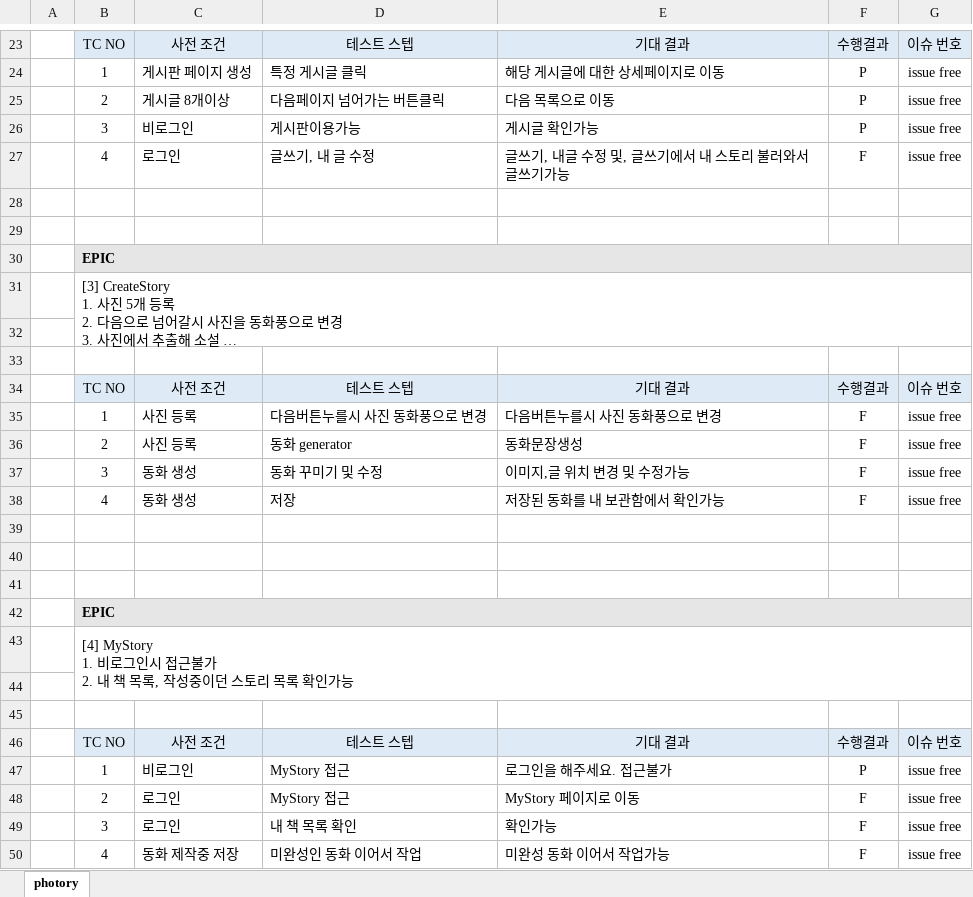
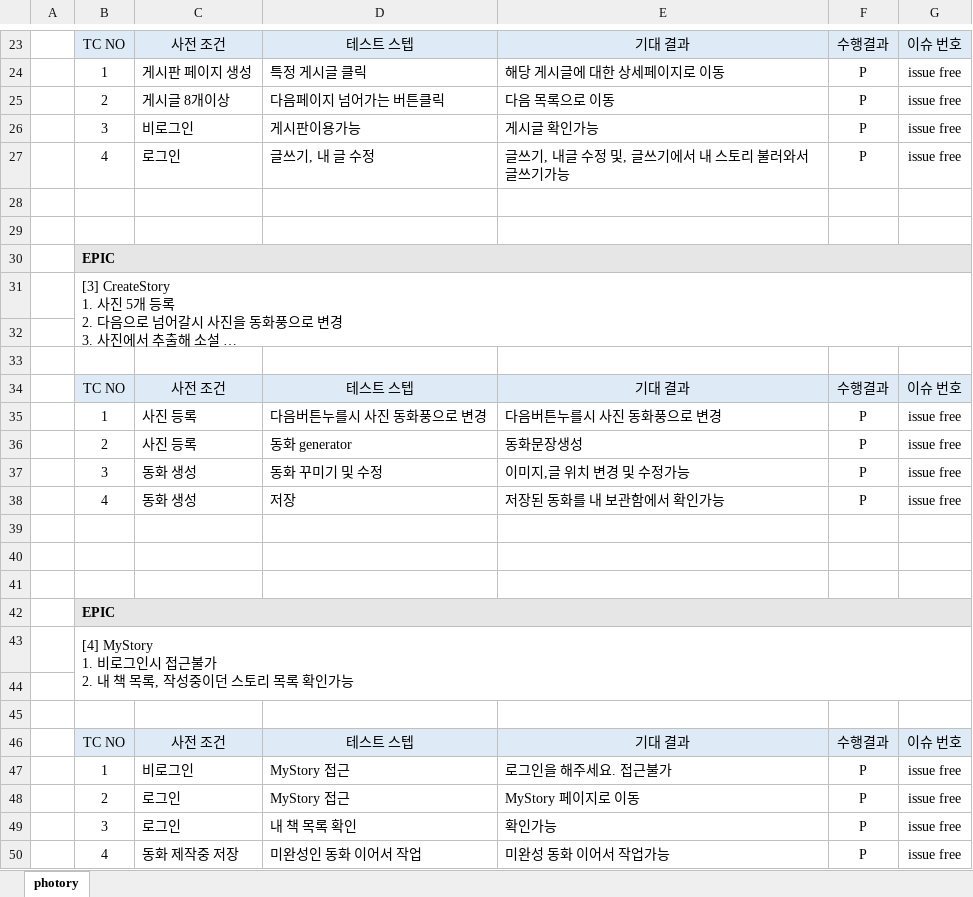
Before and after one commit to tyhtm3/Photory-AI, an Excel workbook: 산출물/테스트케이스_Photory.xlsx, sheet photory, drawn as a sheet; only a part is shown, gaps mark what is left out; long unchanged cells end in …; values as stored, in another font and other column widths than the file's, no borders; the diff names each change by its address in the sheet, - before the commit and + after, or states it on an @@ line.

Commit message:
S03P31A205-92/feature/testcase : Update testcase

```diff
--- a/산출물/테스트케이스_Photory.xlsx (sheet photory)
+++ b/산출물/테스트케이스_Photory.xlsx (sheet photory)
-F27: F
+F27: P
-F35:F38: F
+F35:F38: P
-F48:F50: F
+F48:F50: P
```
